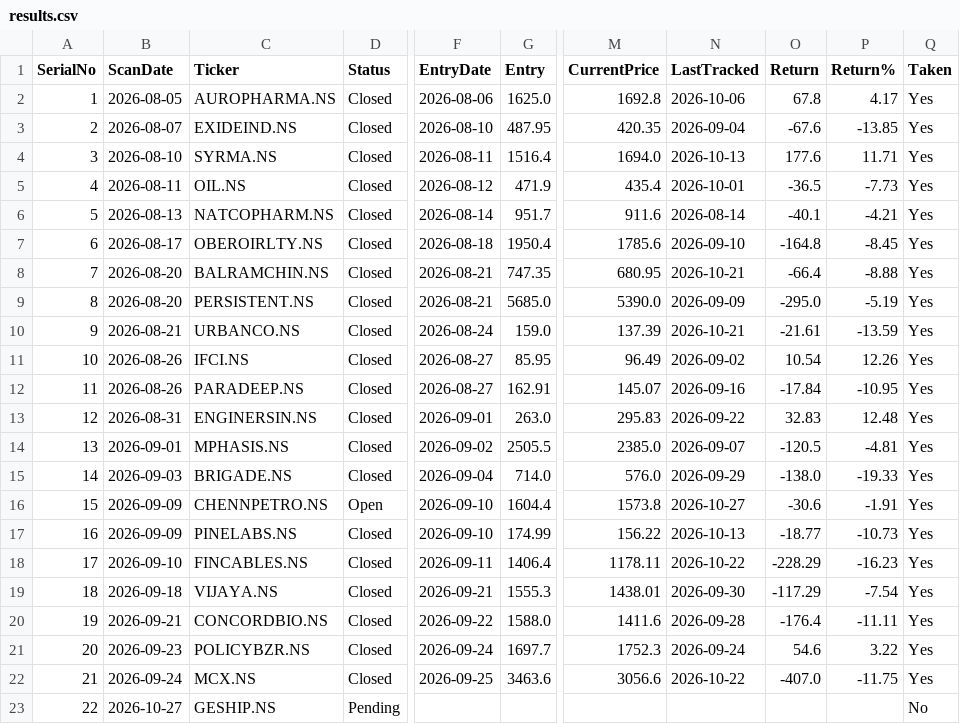
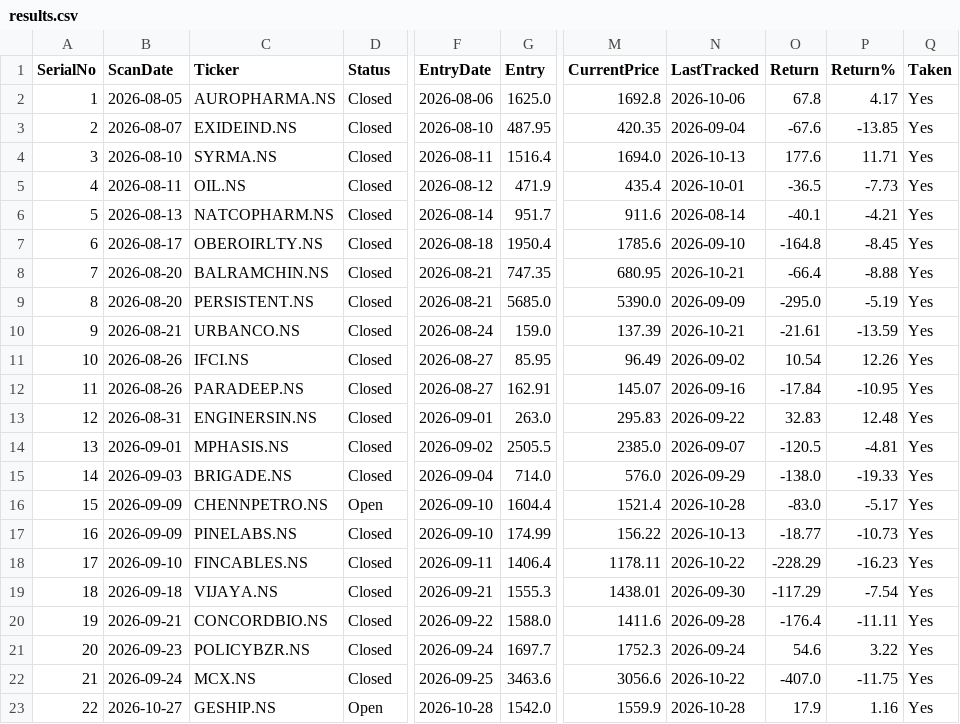
Before and after one commit to Jinish2023/4pm_swing, a CSV file: results.csv, drawn as a sheet; only a part is shown, gaps mark what is left out; the diff names each change by its address in the sheet, - before the commit and + after, or states it on an @@ line.

Commit message:
Update results.csv (track)

```diff
--- a/results.csv
+++ b/results.csv
-M16 (CurrentPrice): 1573.8
+M16 (CurrentPrice): 1521.4
-N16 (LastTracked): 2026-10-27
+N16 (LastTracked): 2026-10-28
-O16 (Return): -30.6
+O16 (Return): -83.0
-P16 (Return%): -1.91
+P16 (Return%): -5.17
-D23 (Status): Pending
+D23 (Status): Open
-F23 (EntryDate): (empty)
+F23 (EntryDate): 2026-10-28
-G23 (Entry): (empty)
+G23 (Entry): 1542.0
-M23 (CurrentPrice): (empty)
+M23 (CurrentPrice): 1559.9
-N23 (LastTracked): (empty)
+N23 (LastTracked): 2026-10-28
-O23 (Return): (empty)
+O23 (Return): 17.9
-P23 (Return%): (empty)
+P23 (Return%): 1.16
-Q23 (Taken): No
+Q23 (Taken): Yes
```
